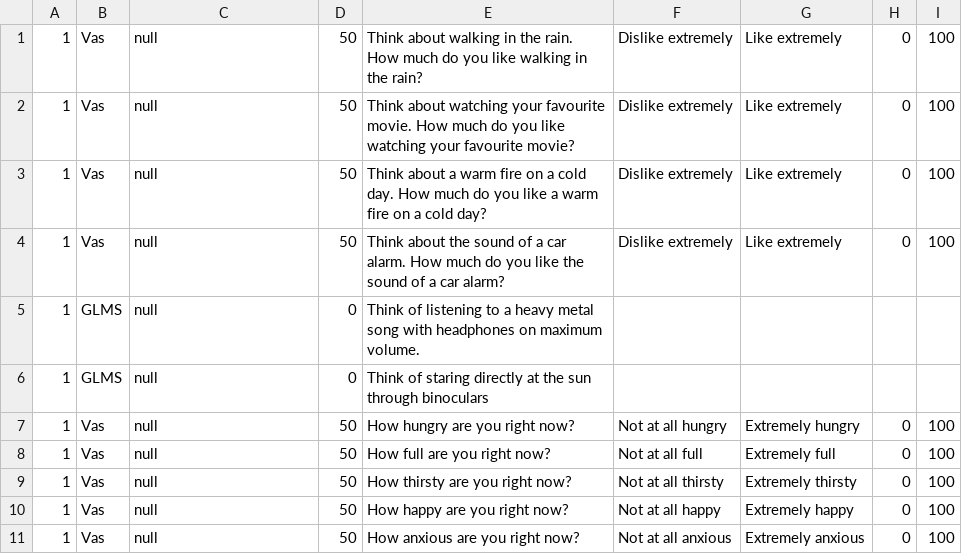
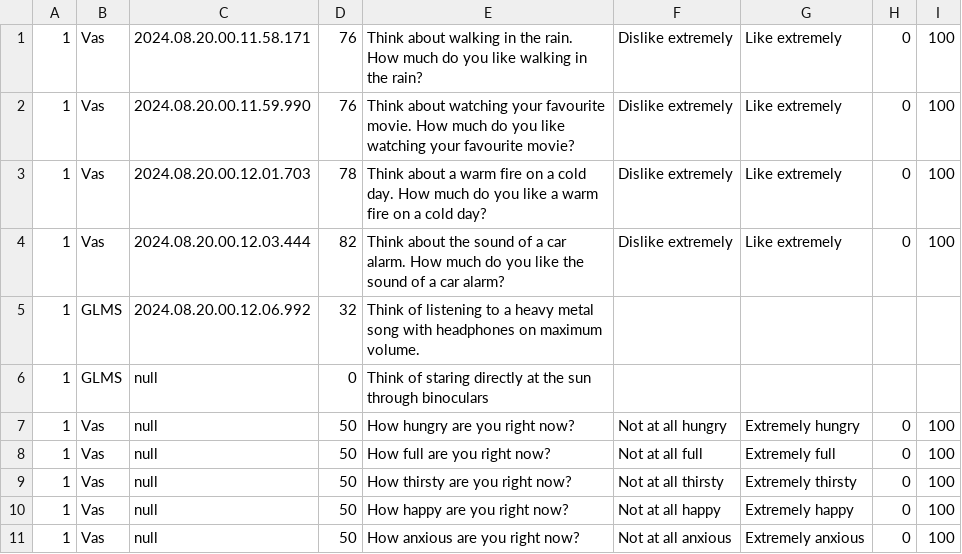
Before and after one commit to httgiang/Sensory-Experiment-Platform, a CSV file: results/Taste Screener 2019_20.csv, drawn as a sheet; only a part is shown.

Commit message:
Fix | Fix TasteTest and Timer bugs

```diff
--- a/results/Taste Screener 2019_20.csv
+++ b/results/Taste Screener 2019_20.csv
@@ -1,6 +1,6 @@
-1,Vas,null,50,Think about walking in the rain. How much do you like walking in the rain?,Dislike extremely,Like extremely,0,100
-1,Vas,null,50,Think about watching your favourite movie. How much do you like watching your favourite movie?,Dislike extremely,Like extremely,0,100
-1,Vas,null,50,Think about a warm fire on a cold day. How much do you like a warm fire on a cold day?,Dislike extremely,Like extremely,0,100
-1,Vas,null,50,Think about the sound of a car alarm. How much do you like the sound of a car alarm?,Dislike extremely,Like extremely,0,100
-1,GLMS ,null,0,Think of listening to a heavy metal song with headphones on maximum volume.
+1,Vas,2024.08.20.00.11.58.171,76,Think about walking in the rain. How much do you like walking in the rain?,Dislike extremely,Like extremely,0,100
+1,Vas,2024.08.20.00.11.59.990,76,Think about watching your favourite movie. How much do you like watching your favourite movie?,Dislike extremely,Like extremely,0,100
+1,Vas,2024.08.20.00.12.01.703,78,Think about a warm fire on a cold day. How much do you like a warm fire on a cold day?,Dislike extremely,Like extremely,0,100
+1,Vas,2024.08.20.00.12.03.444,82,Think about the sound of a car alarm. How much do you like the sound of a car alarm?,Dislike extremely,Like extremely,0,100
+1,GLMS ,2024.08.20.00.12.06.992,32,Think of listening to a heavy metal song with headphones on maximum volume.
 1,GLMS ,null,0,Think of staring directly at the sun through binoculars
```
Also changed, not shown: results/Taste Screener 2019_20/1.csv, 12 other files.
